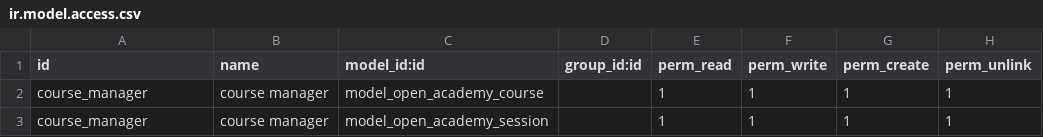
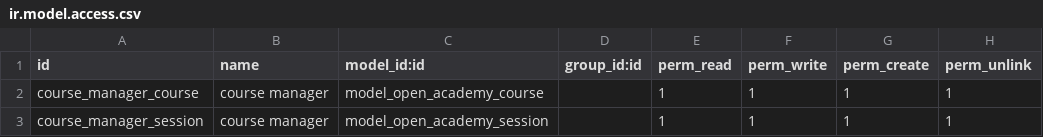
Before and after one commit to MozgovoyDV/Open-Academy, a CSV file: open_academy/security/ir.model.access.csv, drawn as a sheet.

Commit message:
Update ir.model.access.csv

```diff
--- a/open_academy/security/ir.model.access.csv
+++ b/open_academy/security/ir.model.access.csv
@@ -1,3 +1,3 @@
 id,name,model_id:id,group_id:id,perm_read,perm_write,perm_create,perm_unlink
-course_manager,course manager,model_open_academy_course,,1,1,1,1
-course_manager,course manager,model_open_academy_session,,1,1,1,1
+course_manager_course,course manager,model_open_academy_course,,1,1,1,1
+course_manager_session,course manager,model_open_academy_session,,1,1,1,1
```
